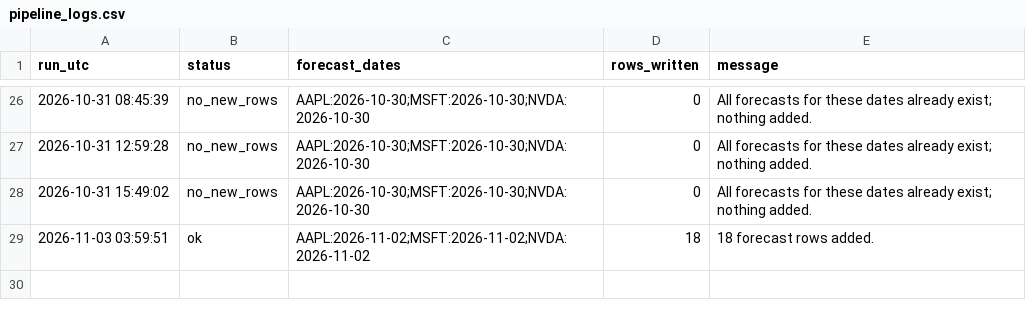
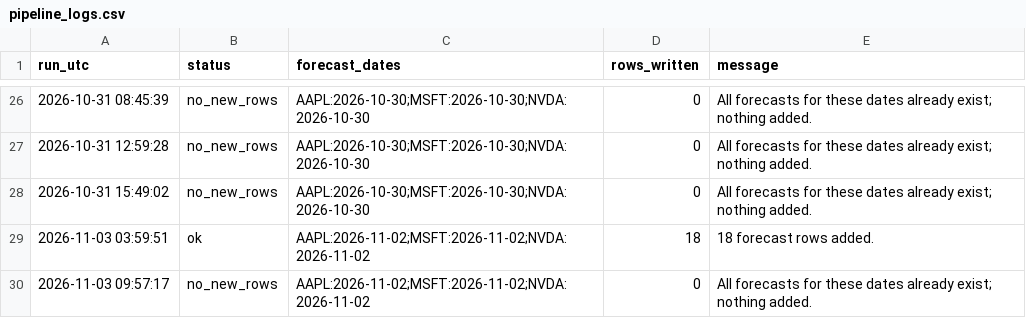
Before and after one commit to Stevvn23/stock-market-prediction, a CSV file: data/predictions/pipeline_logs.csv, drawn as a sheet; only a part is shown, gaps mark what is left out.

```diff
--- a/data/predictions/pipeline_logs.csv
+++ b/data/predictions/pipeline_logs.csv
@@ -29 +29,2 @@ run_utc,status,forecast_dates,rows_written,message
 2026-11-03 03:59:51,ok,AAPL:2026-11-02;MSFT:2026-11-02;NVDA:2026-11-02,18,18 forecast rows added.
+2026-11-03 09:57:17,no_new_rows,AAPL:2026-11-02;MSFT:2026-11-02;NVDA:2026-11-02,0,All forecasts for these dates already exist; nothing added.
```
